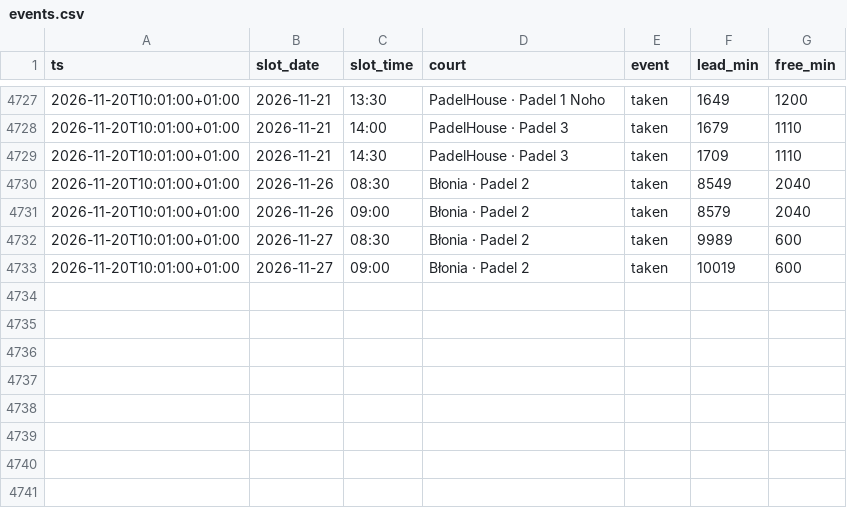
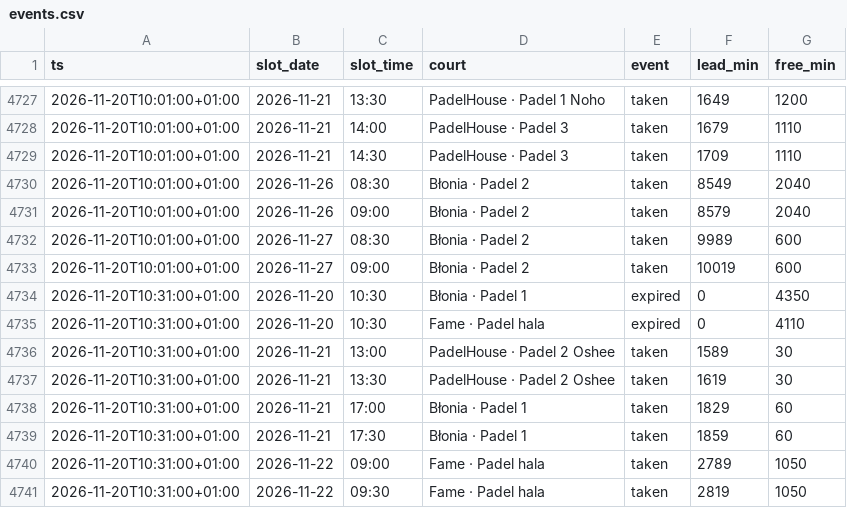
Before and after one commit to romanmelnyk/padel-monitor, a CSV file: data/events.csv, drawn as a sheet; only a part is shown, gaps mark what is left out; the diff names each change by its address in the sheet, - before the commit and + after, or states it on an @@ line.

```diff
--- a/data/events.csv
+++ b/data/events.csv
+row 4734: 2026-11-20T10:31:00+01:00 | 2026-11-20 | 10:30 | Błonia · Padel 1 | expired | 0 | 4350
+row 4735: 2026-11-20T10:31:00+01:00 | 2026-11-20 | 10:30 | Fame · Padel hala | expired | 0 | 4110
+row 4736: 2026-11-20T10:31:00+01:00 | 2026-11-21 | 13:00 | PadelHouse · Padel 2 Oshee | taken | 1589 | 30
+row 4737: 2026-11-20T10:31:00+01:00 | 2026-11-21 | 13:30 | PadelHouse · Padel 2 Oshee | taken | 1619 | 30
+row 4738: 2026-11-20T10:31:00+01:00 | 2026-11-21 | 17:00 | Błonia · Padel 1 | taken | 1829 | 60
+row 4739: 2026-11-20T10:31:00+01:00 | 2026-11-21 | 17:30 | Błonia · Padel 1 | taken | 1859 | 60
+row 4740: 2026-11-20T10:31:00+01:00 | 2026-11-22 | 09:00 | Fame · Padel hala | taken | 2789 | 1050
+row 4741: 2026-11-20T10:31:00+01:00 | 2026-11-22 | 09:30 | Fame · Padel hala | taken | 2819 | 1050
```
Also changed, not shown: data/runs.csv, 1 other file.
